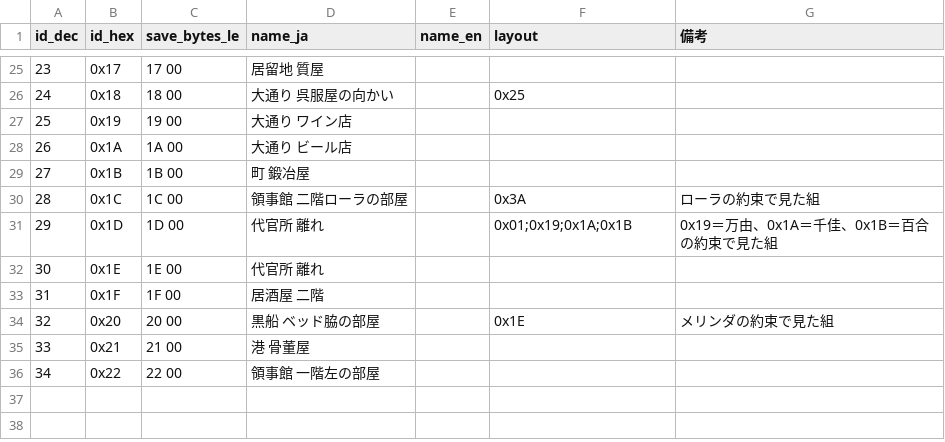
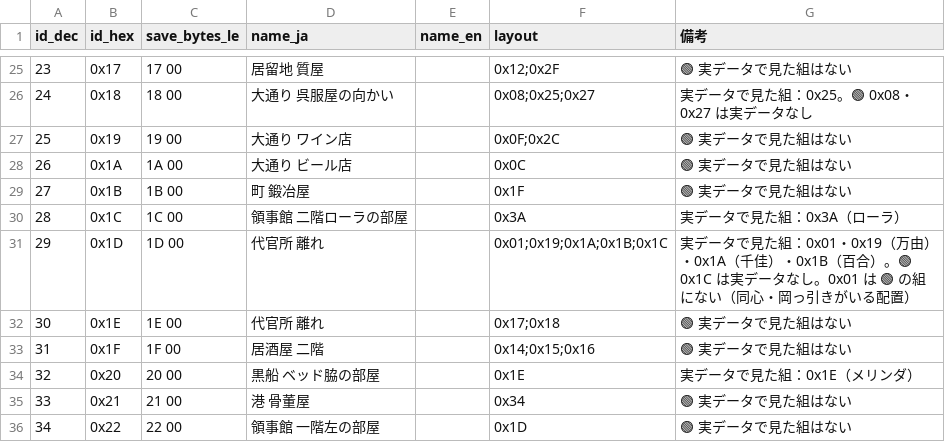
Before and after one commit to nagataaaas/wots4-save-editor, a CSV file: docs/save_format/datatable/place/night-visit-place.csv, drawn as a sheet; only a part is shown, gaps mark what is left out; the diff covers the shown part only.

Commit message:
夜の約束の場所：layout 列を 🟢 の組（72組）で埋め、通常モードで選べる組を増やす
約束で使われる（場所、配置）の組（候補75行、重なりを除いて72組）を datatable/place/night-visit-place.csv の layout 列に入れた。
実データで見た組（[U] 2026-10-06・07：さよ・かえで・はるな・先生・ローラ・メリンダ・三姉妹ほか）は備考に書いた。
1D＋01 は実データで見た組で、🟢 の組にない。コードの PLACE_LAYOUTS も同じ73組にし、場所と配置の欄を地区ごとの検索つきにした。

```diff
--- a/docs/save_format/datatable/place/night-visit-place.csv
+++ b/docs/save_format/datatable/place/night-visit-place.csv
@@ -25,12 +25,12 @@ id_dec,id_hex,save_bytes_le,name_ja,name_en,layout,備考
-23,0x17,17 00,居留地 質屋,,,
-24,0x18,18 00,大通り 呉服屋の向かい,,0x25,
-25,0x19,19 00,大通り ワイン店,,,
-26,0x1A,1A 00,大通り ビール店,,,
-27,0x1B,1B 00,町 鍛冶屋,,,
-28,0x1C,1C 00,領事館 二階ローラの部屋,,0x3A,ローラの約束で見た組
-29,0x1D,1D 00,代官所 離れ,,0x01;0x19;0x1A;0x1B,0x19＝万由、0x1A＝千佳、0x1B＝百合の約束で見た組
-30,0x1E,1E 00,代官所 離れ,,,
-31,0x1F,1F 00,居酒屋 二階,,,
-32,0x20,20 00,黒船 ベッド脇の部屋,,0x1E,メリンダの約束で見た組
-33,0x21,21 00,港 骨董屋,,,
-34,0x22,22 00,領事館 一階左の部屋,,,
+23,0x17,17 00,居留地 質屋,,0x12;0x2F,🟢 実データで見た組はない
+24,0x18,18 00,大通り 呉服屋の向かい,,0x08;0x25;0x27,実データで見た組：0x25。🟢 0x08・0x27 は実データなし
+25,0x19,19 00,大通り ワイン店,,0x0F;0x2C,🟢 実データで見た組はない
+26,0x1A,1A 00,大通り ビール店,,0x0C,🟢 実データで見た組はない
+27,0x1B,1B 00,町 鍛冶屋,,0x1F,🟢 実データで見た組はない
+28,0x1C,1C 00,領事館 二階ローラの部屋,,0x3A,実データで見た組：0x3A（ローラ）
+29,0x1D,1D 00,代官所 離れ,,0x01;0x19;0x1A;0x1B;0x1C,実データで見た組：0x01・0x19（万由）・0x1A（千佳）・0x1B（百合）。🟢 0x1C は実データなし。0x01 は 🟢 の組にない（同心・岡っ引きがいる配置）
+30,0x1E,1E 00,代官所 離れ,,0x17;0x18,🟢 実データで見た組はない
+31,0x1F,1F 00,居酒屋 二階,,0x14;0x15;0x16,🟢 実データで見た組はない
+32,0x20,20 00,黒船 ベッド脇の部屋,,0x1E,実データで見た組：0x1E（メリンダ）
+33,0x21,21 00,港 骨董屋,,0x34,🟢 実データで見た組はない
+34,0x22,22 00,領事館 一階左の部屋,,0x1D,🟢 実データで見た組はない
```
Also changed, not shown: 43 edited cells elsewhere in this file, 4 other files.
